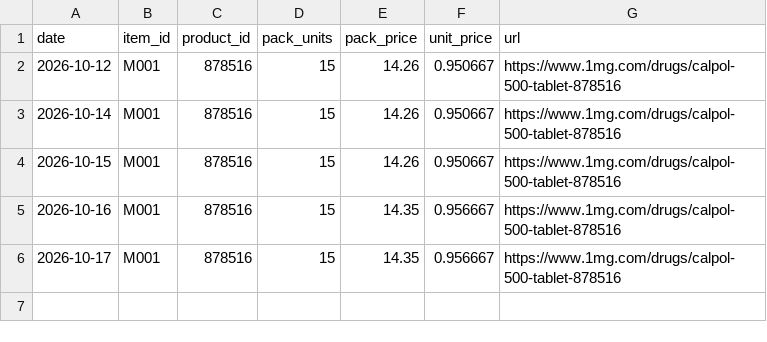
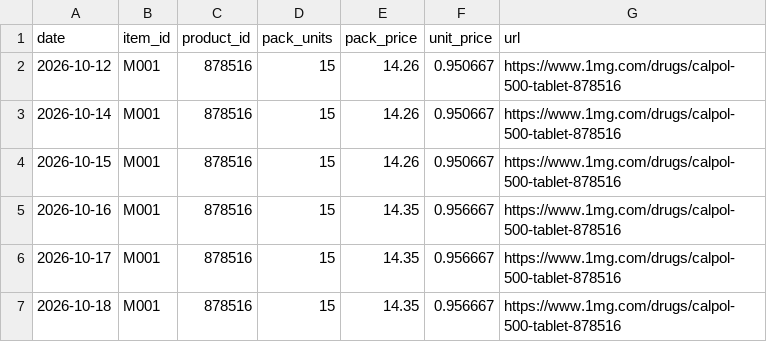
Before and after one commit to Nityahapani/rpi, a CSV file: data/onemg_prices.csv, drawn as a sheet; the diff names each change by its address in the sheet, - before the commit and + after, or states it on an @@ line.

```diff
--- a/data/onemg_prices.csv
+++ b/data/onemg_prices.csv
+row 7: 2026-10-18 | M001 | 878516 | 15 | 14.35 | 0.956667 | https://www.1mg.com/drugs/calpol-500-tablet-878516
```
Also changed, not shown: data/hathway_broadband_prices.csv, data/mrp_diary.csv, 16 other files.
